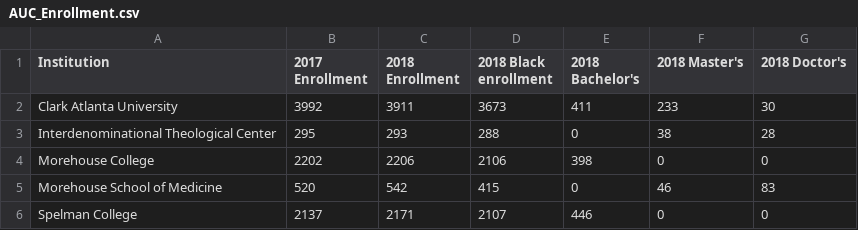
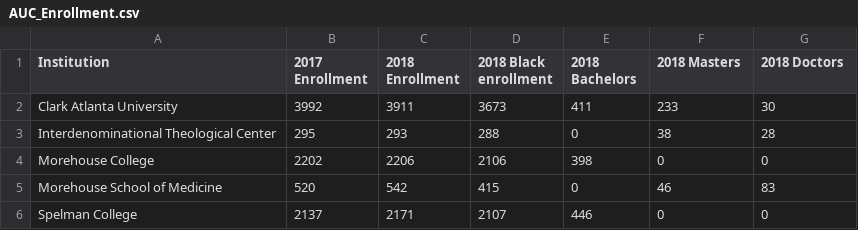
Before and after one commit to ds4all/ds4all.github.io, a CSV file: data/AUC_Enrollment.csv, drawn as a sheet.

Commit message:
Update AUC_Enrollment.csv

```diff
--- a/data/AUC_Enrollment.csv
+++ b/data/AUC_Enrollment.csv
@@ -1,2 +1,2 @@
-Institution,2017 Enrollment,2018 Enrollment,2018 Black enrollment,2018 Bachelor's,2018 Master's,2018 Doctor's
+Institution,2017 Enrollment,2018 Enrollment,2018 Black enrollment,2018 Bachelors,2018 Masters,2018 Doctors
 Clark Atlanta University ,3992,3911,3673,411,233,30
```
